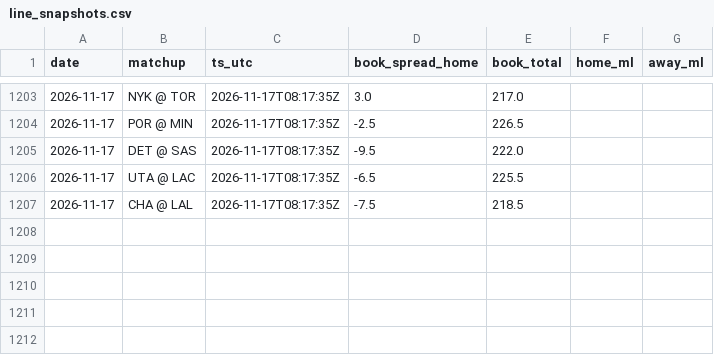
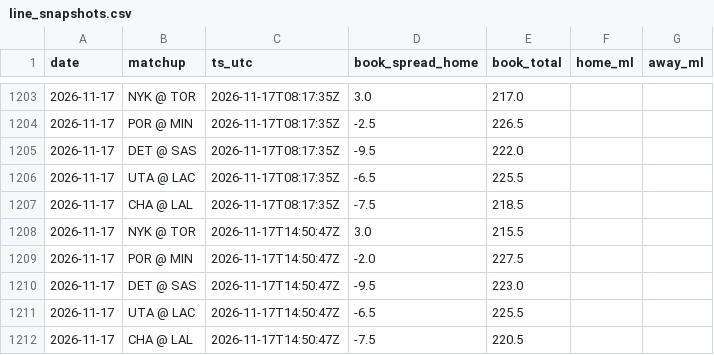
Before and after one commit to jack-more/MORELLOSIMS, a CSV file: nba_pipeline/data/line_snapshots.csv, drawn as a sheet; only a part is shown, gaps mark what is left out; the diff names each change by its address in the sheet, - before the commit and + after, or states it on an @@ line.

```diff
--- a/nba_pipeline/data/line_snapshots.csv
+++ b/nba_pipeline/data/line_snapshots.csv
+row 1208: 2026-11-17 | NYK @ TOR | 2026-11-17T14:50:47Z | 3.0 | 215.5
+row 1209: 2026-11-17 | POR @ MIN | 2026-11-17T14:50:47Z | -2.0 | 227.5
+row 1210: 2026-11-17 | DET @ SAS | 2026-11-17T14:50:47Z | -9.5 | 223.0
+row 1211: 2026-11-17 | UTA @ LAC | 2026-11-17T14:50:47Z | -6.5 | 225.5
+row 1212: 2026-11-17 | CHA @ LAL | 2026-11-17T14:50:47Z | -7.5 | 220.5
```
Also changed, not shown: nba_pipeline/data/picks.csv, 7 other files.
